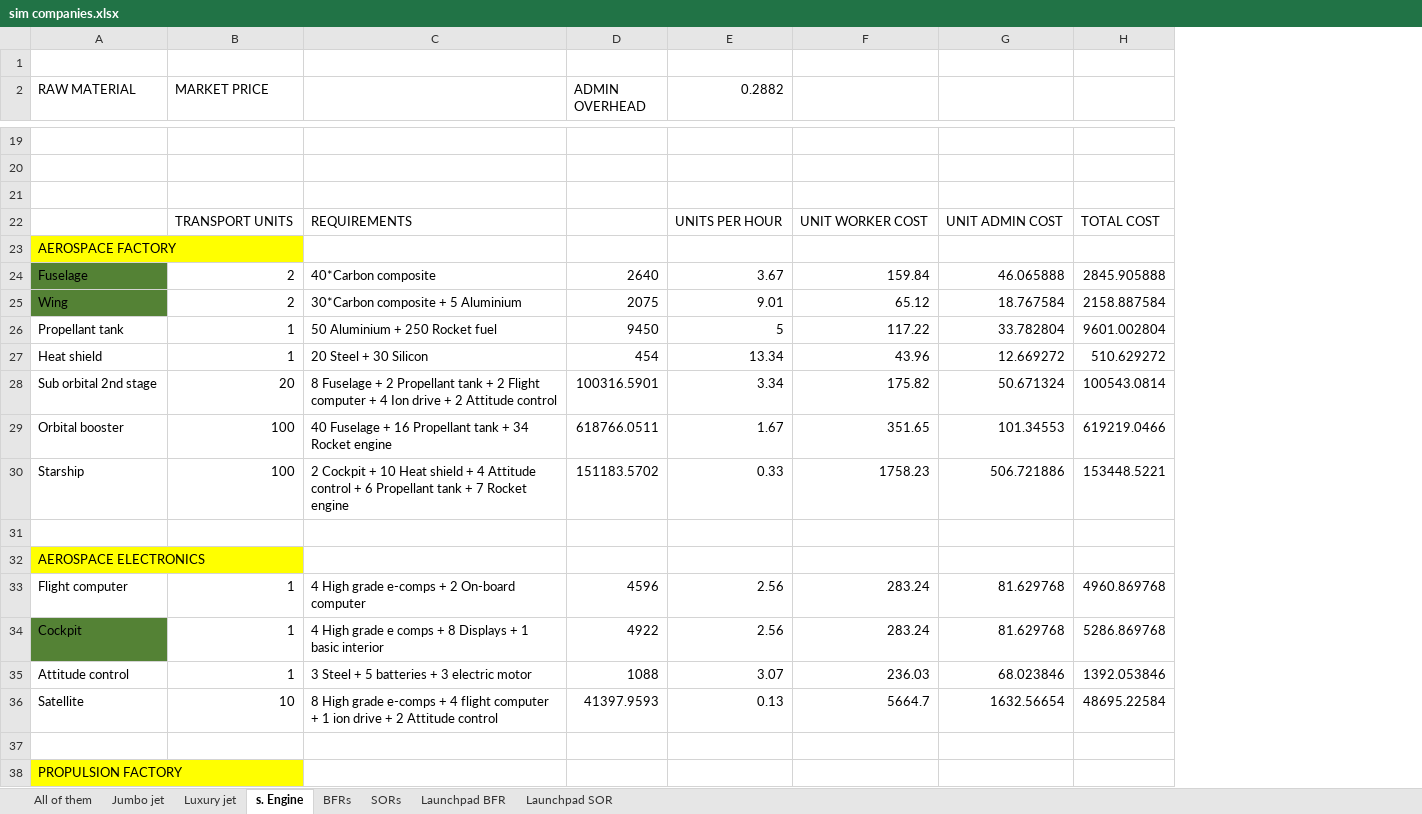
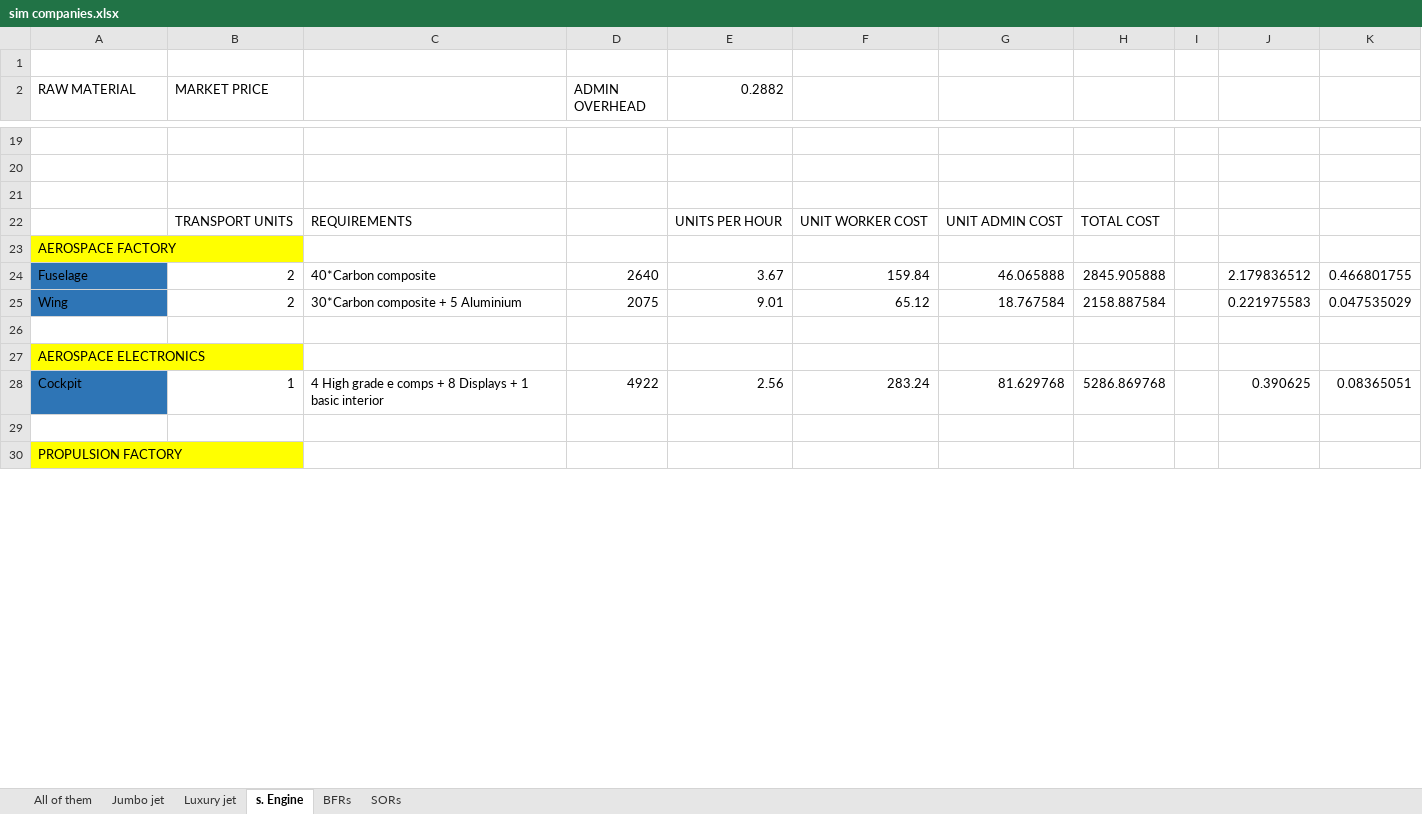
Before and after one commit to OscarFlores-IFi/SimCompanies, an Excel workbook: sim companies.xlsx, sheet s. Engine, drawn as a sheet; only a part is shown, gaps mark what is left out; values as stored, in another font and other column widths than the file's, no borders; conditional formats not drawn; removed rows and columns are numbered as before the commit, all else as after; the diff covers the shown part only; the diff names each change by its address in the sheet, - before the commit and + after, or states it on an @@ line.

```diff
--- a/sim companies.xlsx (sheet s. Engine)
+++ b/sim companies.xlsx (sheet s. Engine)
-sheet tab: Launchpad BFR
-sheet tab: Launchpad SOR
+column I, empty
+column J, rows 24-28: 2.179836512 | 0.221975583 |  |  | 0.390625
+column K, rows 24-28: 0.466801755 | 0.047535029 |  |  | 0.08365051
-A24:A25 fill: #548235
+A24:A25 fill: #2E75B6
-row 26: Propellant tank | 1 | 50 Aluminium + 250 Rocket fuel | 9450 | 5 | 117.22 | 33.782804 | 9601.002804
-row 27: Heat shield | 1 | 20 Steel + 30 Silicon | 454 | 13.34 | 43.96 | 12.669272 | 510.629272
-row 28: Sub orbital 2nd stage | 20 | 8 Fuselage + 2 Propellant tank + 2 Flight computer + 4 Ion drive + 2 Attitude control | 100316.5901 | 3.34 | 175.82 | 50.671324 | 100543.0814
-row 29: Orbital booster | 100 | 40 Fuselage + 16 Propellant tank + 34 Rocket engine | 618766.0511 | 1.67 | 351.65 | 101.34553 | 619219.0466
-row 30: Starship | 100 | 2 Cockpit + 10 Heat shield + 4 Attitude control + 6 Propellant tank + 7 Rocket engine | 151183.5702 | 0.33 | 1758.23 | 506.721886 | 153448.5221
-row 33: Flight computer | 1 | 4 High grade e-comps + 2 On-board computer | 4596 | 2.56 | 283.24 | 81.629768 | 4960.869768
-A28 fill: #548235
+A28 fill: #2E75B6
-row 35: Attitude control | 1 | 3 Steel + 5 batteries + 3 electric motor | 1088 | 3.07 | 236.03 | 68.023846 | 1392.053846
-row 36: Satellite | 10 | 8 High grade e-comps + 4 flight computer + 1 ion drive + 2 Attitude control | 41397.9593 | 0.13 | 5664.7 | 1632.56654 | 48695.22584
```
Also changed, not shown: 8 removed rows, 1 moved row, 2 edited cells and cell formats elsewhere in this sheet, sheet Luxury jet, sheet Jumbo jet, sheet BFRs, formulas that keep their value, 1 other file.
